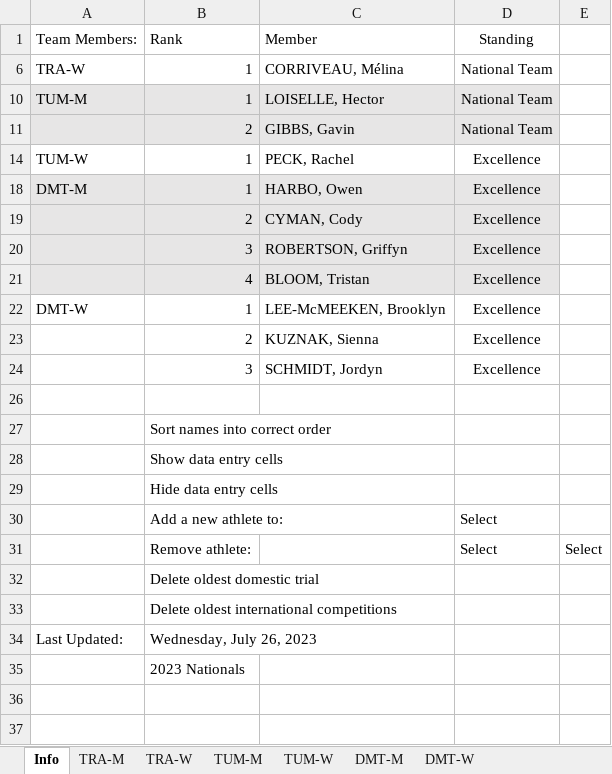
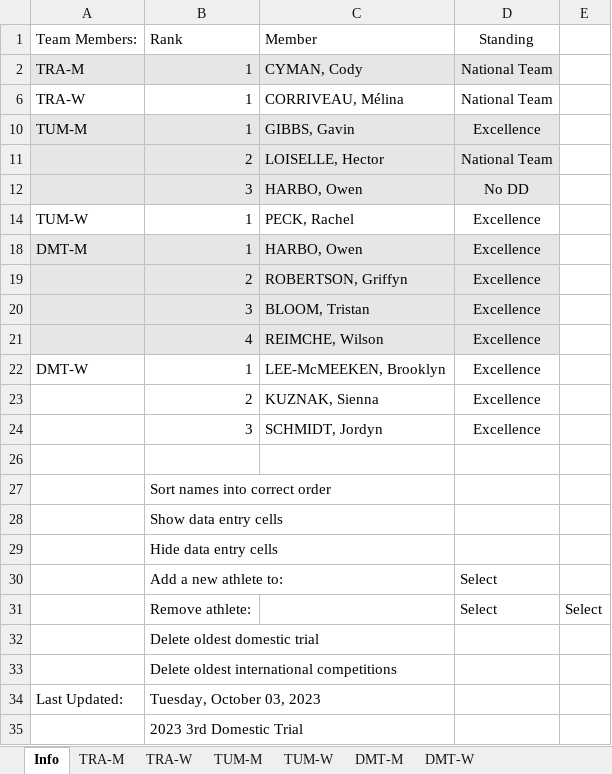
Before and after one commit to trampolinecanada/rankinglists, an Excel workbook: Junior Ranking.xlsm, sheet Info, drawn as a sheet; values as stored, in another font and other column widths than the file's, no borders; charts and pictures and conditional formats not drawn; 6 other sheets too large or unreadable and not compared; the diff names each change by its address in the sheet, - before the commit and + after, or states it on an @@ line.

Commit message:
2023 3rd Domestic Trial

```diff
--- a/Junior Ranking.xlsm (sheet Info)
+++ b/Junior Ranking.xlsm (sheet Info)
+row 2: TRA-M | 1 | CYMAN, Cody | National Team
-C10: LOISELLE, Hector
+C10: GIBBS, Gavin
-D10: National Team
+D10: Excellence
-C11: GIBBS, Gavin
+C11: LOISELLE, Hector
+row 12:  | 3 | HARBO, Owen | No DD
-C19: CYMAN, Cody
+C19: ROBERTSON, Griffyn
-C20: ROBERTSON, Griffyn
+C20: BLOOM, Tristan
-C21: BLOOM, Tristan
+C21: REIMCHE, Wilson
-B34: Wednesday, July 26, 2023
+B34: Tuesday, October 03, 2023
-B35: 2023 Nationals
+B35: 2023 3rd Domestic Trial
```
Also changed, not shown: 3 other files.
